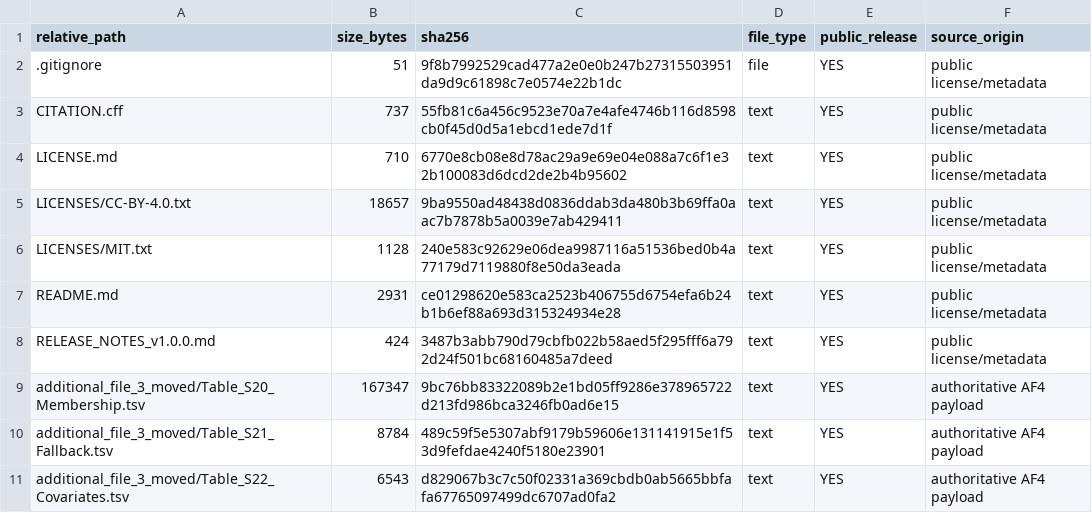
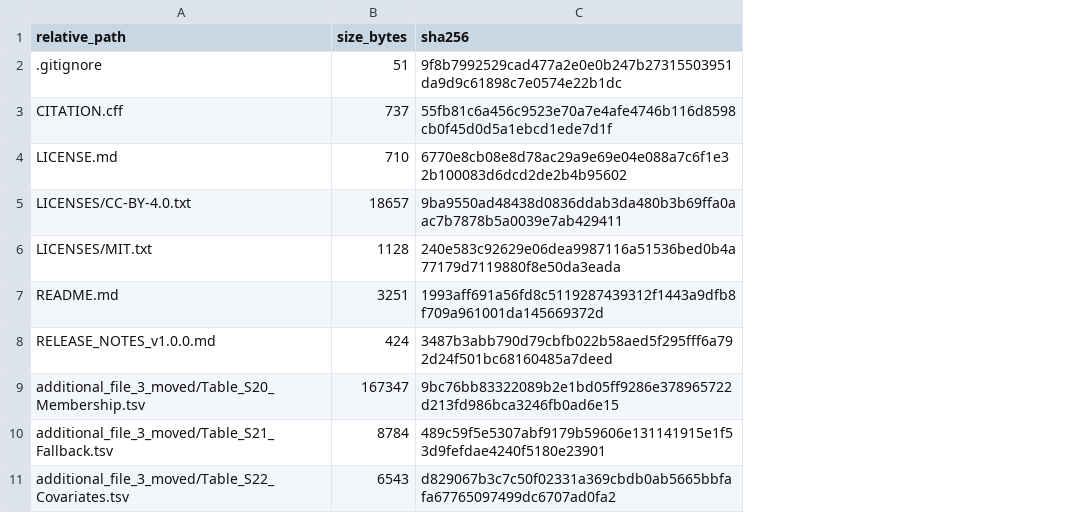
Before and after one commit to yueminhou22-source/implantation-failure-atlas, a TSV file: PUBLIC_FILE_MANIFEST_SHA256.tsv, drawn as a sheet; only a part is shown; the diff names each change by its address in the sheet, - before the commit and + after, or states it on an @@ line.

Commit message:
Add Zenodo DOI references to repository metadata

```diff
--- a/PUBLIC_FILE_MANIFEST_SHA256.tsv
+++ b/PUBLIC_FILE_MANIFEST_SHA256.tsv
-column D (file_type), rows 2-11: file | text | text | text | text | text | text | text | text | text
-column E (public_release), rows 2-11: all YES
-column F (source_origin), rows 2-11: public license/metadata | public license/metadata | public license/metadata | public license/metadata | public license/metadata | public license/metadata | public license/metadata | authoritative AF4 payload | authoritative AF4 payload | authoritative AF4 payload
-B7 (size_bytes): 2931
+B7 (size_bytes): 3251
-C7 (sha256): ce01298620e583ca2523b406755d6754efa6b24b1b6ef88a693d315324934e28
+C7 (sha256): 1993aff691a56fd8c5119287439312f1443a9dfb8f709a961001da145669372d
```
Also changed, not shown: 1 other file.
